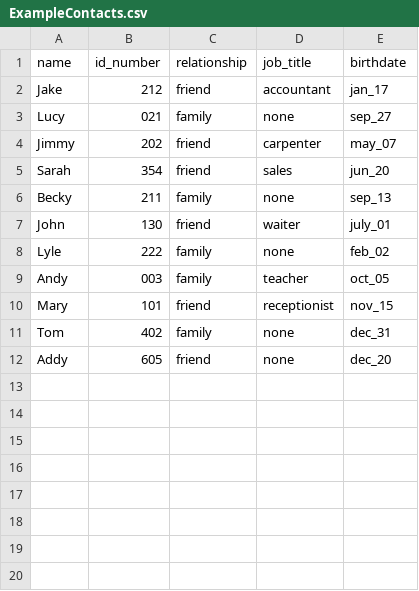
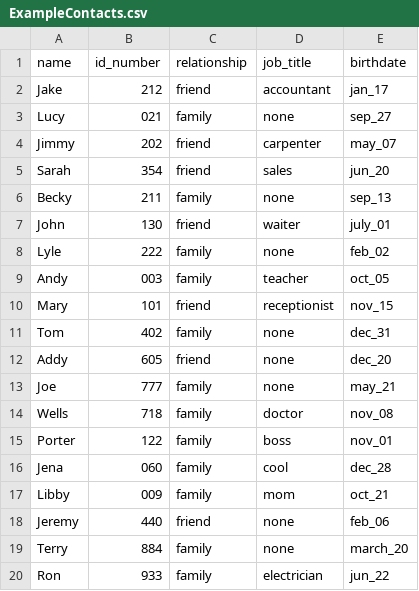
Before and after one commit to jeonix/contact-storage, a CSV file: data/ExampleContacts.csv, drawn as a sheet; the diff names each change by its address in the sheet, - before the commit and + after, or states it on an @@ line.

Commit message:
Changed to nested dict to extract all columns

```diff
--- a/data/ExampleContacts.csv
+++ b/data/ExampleContacts.csv
+row 13: Joe | 777 | family | none | may_21
+row 14: Wells | 718 | family | doctor | nov_08
+row 15: Porter | 122 | family | boss | nov_01
+row 16: Jena | 060 | family | cool | dec_28
+row 17: Libby | 009 | family | mom | oct_21
+row 18: Jeremy | 440 | friend | none | feb_06
+row 19: Terry | 884 | family | none | march_20
+row 20: Ron | 933 | family | electrician | jun_22
```
Also changed, not shown: 2 other files.
